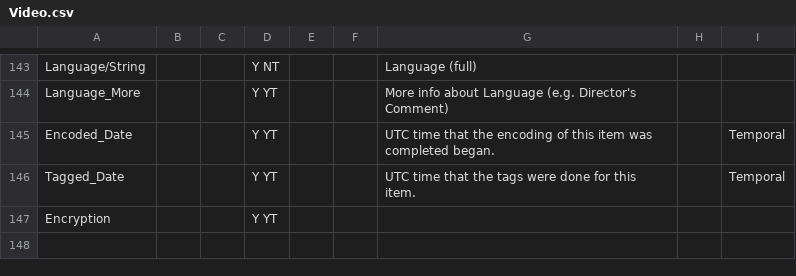
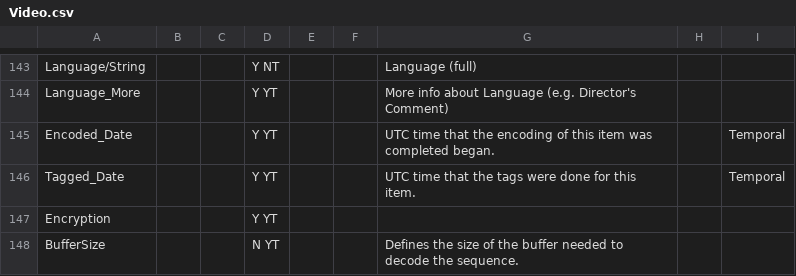
Before and after one commit to beppec56/MediaInfo-git_svn, a CSV file: Source/Ressource/Text/Stream/Video.csv, drawn as a sheet; only a part is shown, gaps mark what is left out; the diff names each change by its address in the sheet, - before the commit and + after, or states it on an @@ line.

```diff
--- a/Source/Ressource/Text/Stream/Video.csv
+++ b/Source/Ressource/Text/Stream/Video.csv
+row 148: BufferSize |  |  | N YT |  |  | Defines the size of the buffer needed to decode the sequence.
```
Also changed, not shown: Source/Ressource/Text/DataBase/CodecID_Video_Mpeg4.csv, 3 other files.
